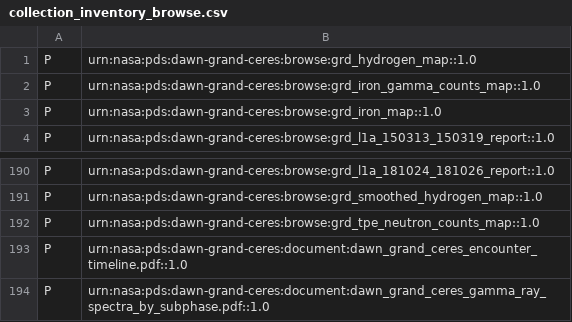
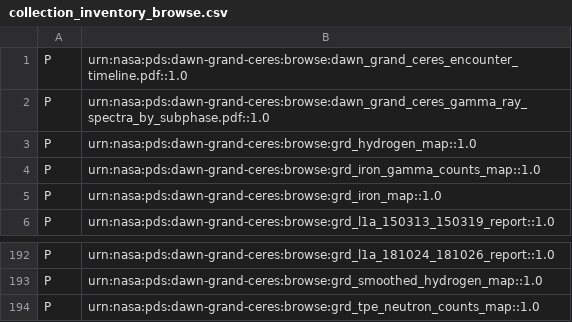
Before and after one commit to sbn-psi/grand-labels, a CSV file: dawn-grand-ceres/browse/collection_inventory_browse.csv, drawn as a sheet; only a part is shown, gaps mark what is left out.

Commit message:
updated collection inventory

```diff
--- a/dawn-grand-ceres/browse/collection_inventory_browse.csv
+++ b/dawn-grand-ceres/browse/collection_inventory_browse.csv
@@ -1 +1,3 @@
+P,urn:nasa:pds:dawn-grand-ceres:browse:dawn_grand_ceres_encounter_timeline.pdf::1.0
+P,urn:nasa:pds:dawn-grand-ceres:browse:dawn_grand_ceres_gamma_ray_spectra_by_subphase.pdf::1.0
 P,urn:nasa:pds:dawn-grand-ceres:browse:grd_hydrogen_map::1.0
@@ -192,3 +194 @@ P,urn:nasa:pds:dawn-grand-ceres:browse:grd_smoothed_hydrogen_map::1.0
 P,urn:nasa:pds:dawn-grand-ceres:browse:grd_tpe_neutron_counts_map::1.0
-P,urn:nasa:pds:dawn-grand-ceres:document:dawn_grand_ceres_encounter_timeline.pdf::1.0
-P,urn:nasa:pds:dawn-grand-ceres:document:dawn_grand_ceres_gamma_ray_spectra_by_subphase.pdf::1.0
```
Also changed, not shown: 1 other file.
